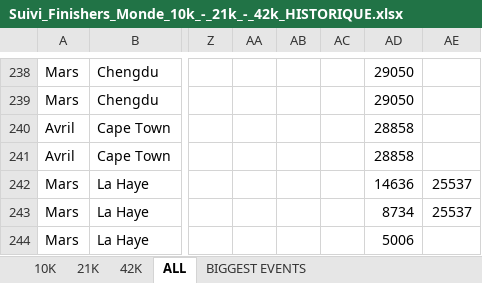
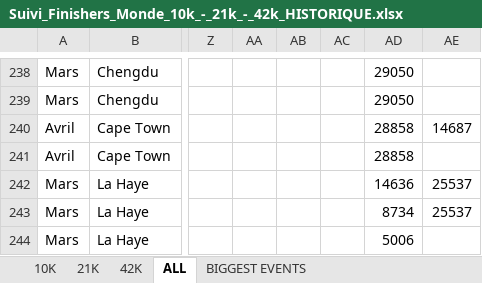
Before and after one commit to mathbrn/datapace-dashboard, an Excel workbook: Suivi_Finishers_Monde_10k_-_21k_-_42k_HISTORIQUE.xlsx, sheet ALL, drawn as a sheet; only a part is shown, gaps mark what is left out; values as stored, in another font and other column widths than the file's, no borders; the diff names each change by its address in the sheet, - before the commit and + after, or states it on an @@ line.

```diff
--- a/Suivi_Finishers_Monde_10k_-_21k_-_42k_HISTORIQUE.xlsx (sheet ALL)
+++ b/Suivi_Finishers_Monde_10k_-_21k_-_42k_HISTORIQUE.xlsx (sheet ALL)
-AE240: (empty)
+AE240: 14687
```
Also changed, not shown: 2 other files.
